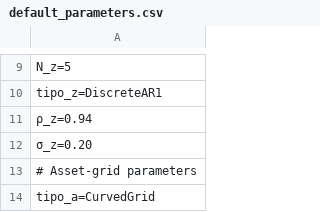
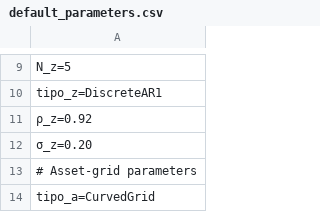
Before and after one commit to TavoJGB/AiyagariOLG, a CSV file: Simulations/parameters/default_parameters.csv, drawn as a sheet; only a part is shown, gaps mark what is left out.

```diff
--- a/Simulations/parameters/default_parameters.csv
+++ b/Simulations/parameters/default_parameters.csv
@@ -10,3 +10,3 @@ N_z=5
 tipo_z=DiscreteAR1
-ρ_z=0.94
+ρ_z=0.92
 σ_z=0.20
```
Also changed, not shown: Simulations/parameters/latest_simulation.csv, Simulations/results/latest_simulation.csv, 7 other files.
